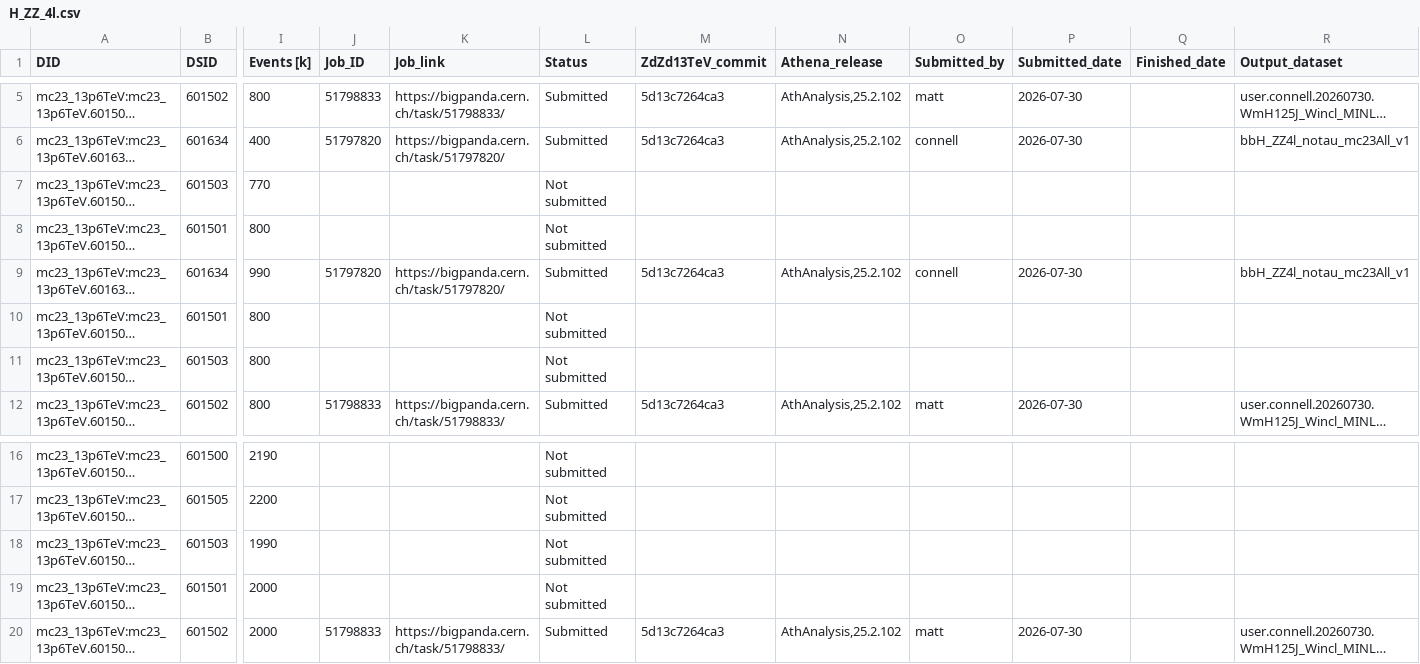
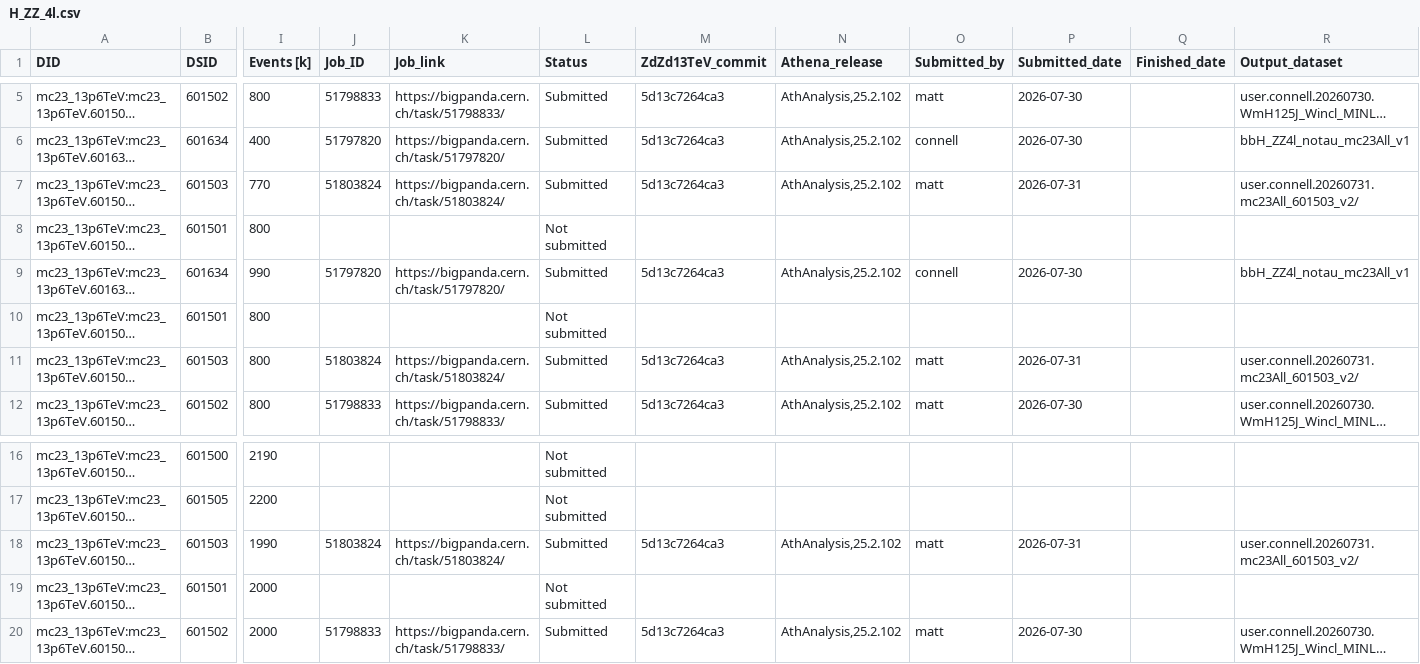
Before and after one commit to rsamconn/ZdZd_R3_production, a CSV file: data/H_ZZ_4l.csv, drawn as a sheet; only a part is shown, gaps mark what is left out; long unchanged cells end in …; the diff names each change by its address in the sheet, - before the commit and + after, or states it on an @@ line.

Commit message:
Added submission details for DSID 601503, mc23a, d and e.

```diff
--- a/data/H_ZZ_4l.csv
+++ b/data/H_ZZ_4l.csv
-J7 (Job_ID): (empty)
+J7 (Job_ID): 51803824
-K7 (Job_link): (empty)
+K7 (Job_link): https://bigpanda.cern.ch/task/51803824/
-L7 (Status): Not submitted
+L7 (Status): Submitted
-M7 (ZdZd13TeV_commit): (empty)
+M7 (ZdZd13TeV_commit): 5d13c7264ca3
-N7 (Athena_release): (empty)
+N7 (Athena_release): AthAnalysis,25.2.102
-O7 (Submitted_by): (empty)
+O7 (Submitted_by): matt
-P7 (Submitted_date): (empty)
+P7 (Submitted_date): 2026-07-31
-R7 (Output_dataset): (empty)
+R7 (Output_dataset): user.connell.20260731.mc23All_601503_v2/
-J11 (Job_ID): (empty)
+J11 (Job_ID): 51803824
-K11 (Job_link): (empty)
+K11 (Job_link): https://bigpanda.cern.ch/task/51803824/
-L11 (Status): Not submitted
+L11 (Status): Submitted
-M11 (ZdZd13TeV_commit): (empty)
+M11 (ZdZd13TeV_commit): 5d13c7264ca3
-N11 (Athena_release): (empty)
+N11 (Athena_release): AthAnalysis,25.2.102
-O11 (Submitted_by): (empty)
+O11 (Submitted_by): matt
-P11 (Submitted_date): (empty)
+P11 (Submitted_date): 2026-07-31
-R11 (Output_dataset): (empty)
+R11 (Output_dataset): user.connell.20260731.mc23All_601503_v2/
-J18 (Job_ID): (empty)
+J18 (Job_ID): 51803824
-K18 (Job_link): (empty)
+K18 (Job_link): https://bigpanda.cern.ch/task/51803824/
-L18 (Status): Not submitted
+L18 (Status): Submitted
-M18 (ZdZd13TeV_commit): (empty)
+M18 (ZdZd13TeV_commit): 5d13c7264ca3
-N18 (Athena_release): (empty)
+N18 (Athena_release): AthAnalysis,25.2.102
-O18 (Submitted_by): (empty)
+O18 (Submitted_by): matt
-P18 (Submitted_date): (empty)
+P18 (Submitted_date): 2026-07-31
-R18 (Output_dataset): (empty)
+R18 (Output_dataset): user.connell.20260731.mc23All_601503_v2/
```
